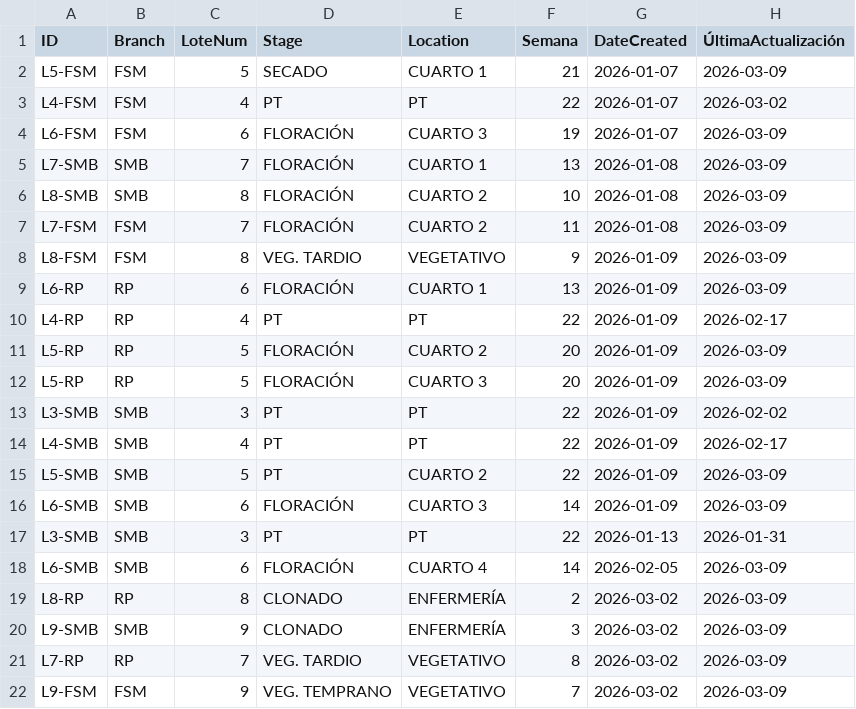
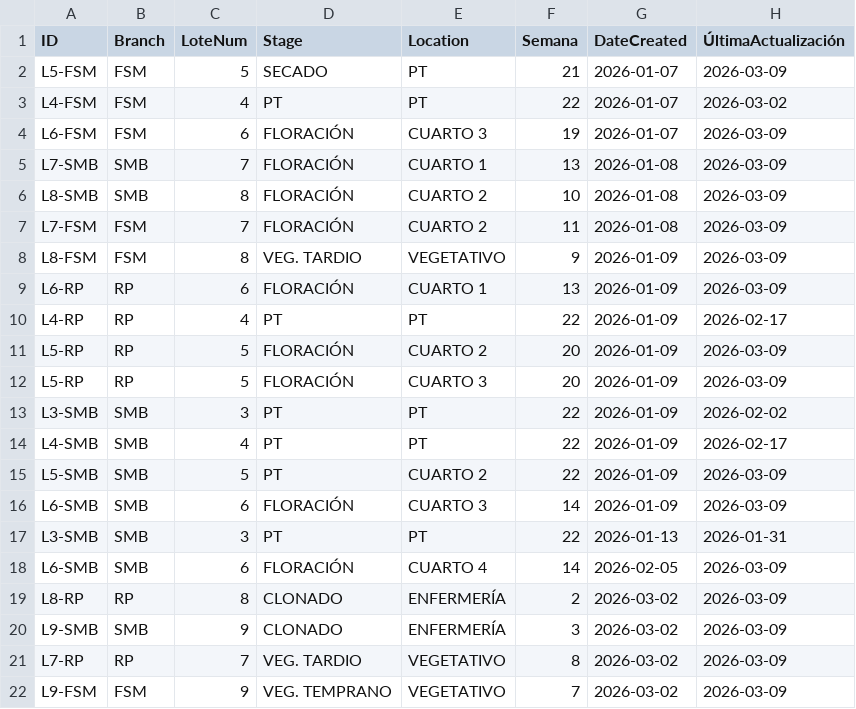
Before and after one commit to ALi3naTEd0/control_lotes, a CSV file: lotes_template.csv, drawn as a sheet; only a part is shown; the diff names each change by its address in the sheet, - before the commit and + after, or states it on an @@ line.

Commit message:
Actualización 2026-03-12 17:02 Juan Pablo

```diff
--- a/lotes_template.csv
+++ b/lotes_template.csv
-E2 (Location): CUARTO 1
+E2 (Location): PT
```
